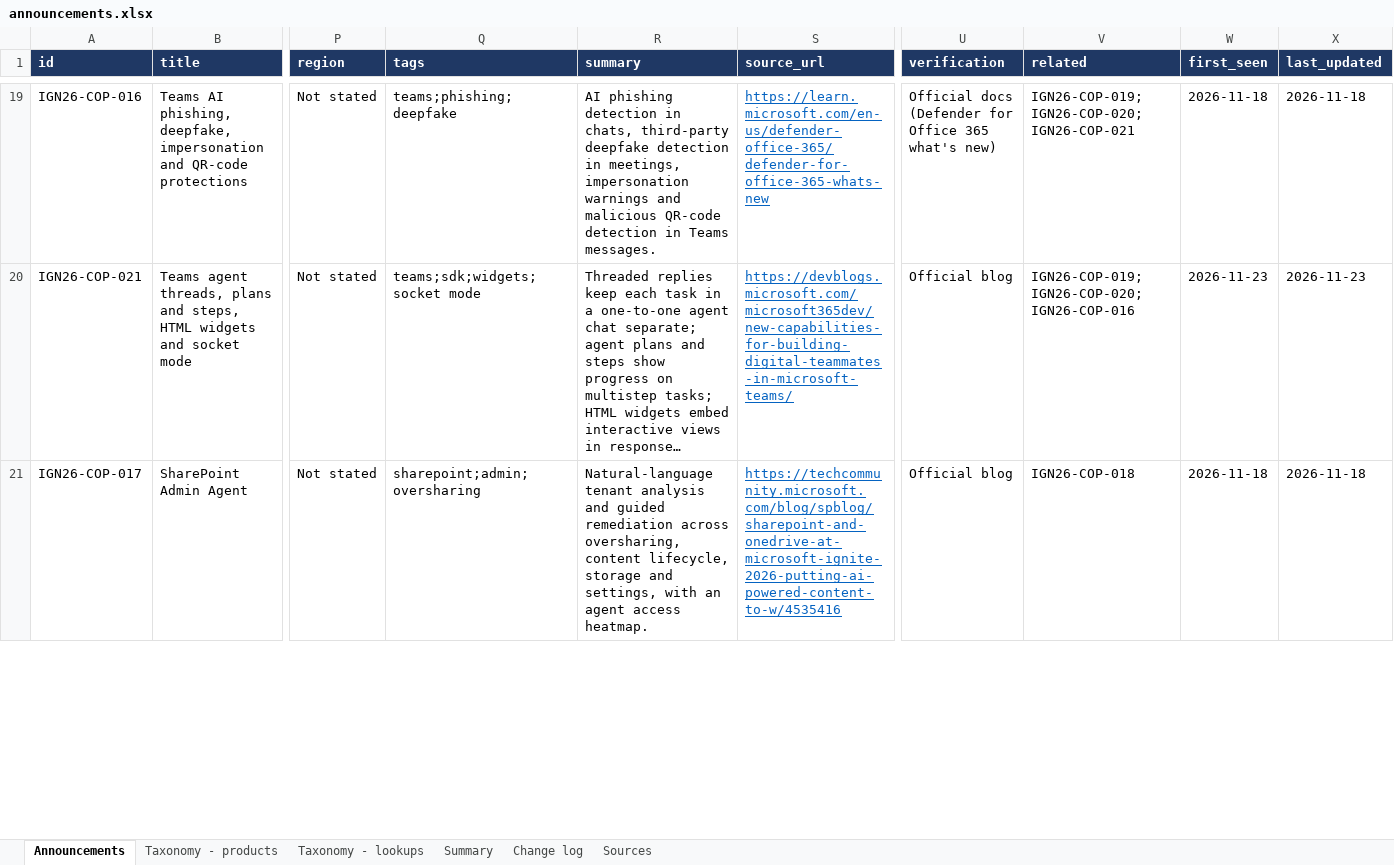
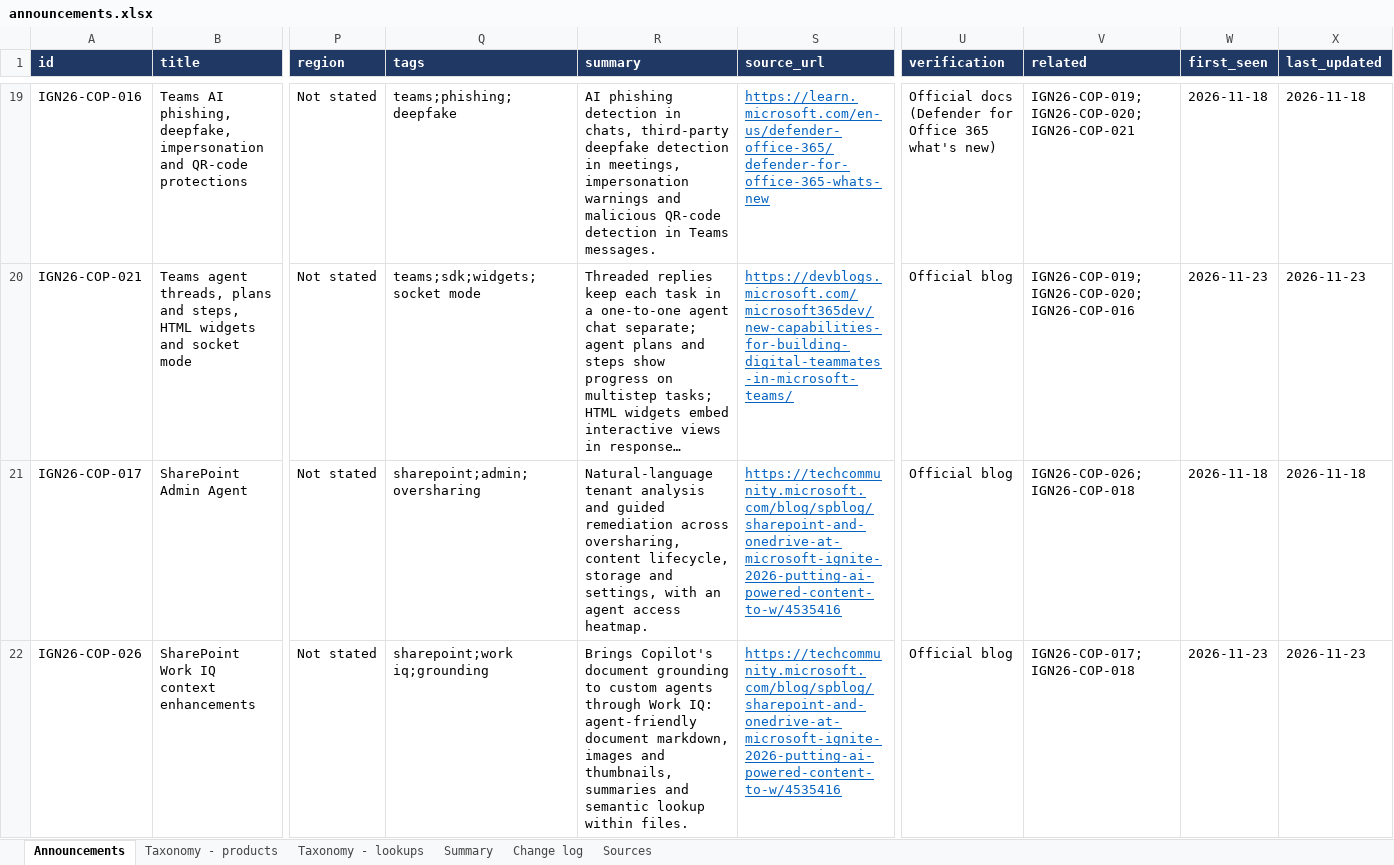
Before and after one commit to anorthernman-developer/ignite-2026-announcements, an Excel workbook: data/announcements.xlsx, sheet Announcements, drawn as a sheet; only a part is shown, gaps mark what is left out; long unchanged cells end in …; values as stored, in another font and other column widths than the file's, no borders; table styles not drawn; rows hold the shown columns only; the diff covers the shown part only; the diff names each change by its address in the sheet, - before the commit and + after, or states it on an @@ line.

```diff
--- a/data/announcements.xlsx (sheet Announcements)
+++ b/data/announcements.xlsx (sheet Announcements)
-V21 (related): IGN26-COP-018
+V21 (related): IGN26-COP-026;IGN26-COP-018
+row 22: IGN26-COP-026 | SharePoint Work IQ context enhancements | Not stated | sharepoint;work iq;grounding | Brings Copilot's document grounding to custom agents through Work IQ: agent-friendly document markdown, images and thumbnails, summaries and semantic lookup within files. | https://techcommunity.microsoft.com/blog/spblog/sharepoint-and-onedrive-at-microsoft-ignite-2026-putting-ai-powered-content-to-w/4535416 | Official blog | IGN26-COP-017;IGN26-COP-018 | 2026-11-23 | 2026-11-23
```
Also changed, not shown: 12 added rows and 9 edited cells elsewhere in this sheet, sheet Summary, sheet Sources, sheet Taxonomy - products, sheet Change log, 5 other files.
